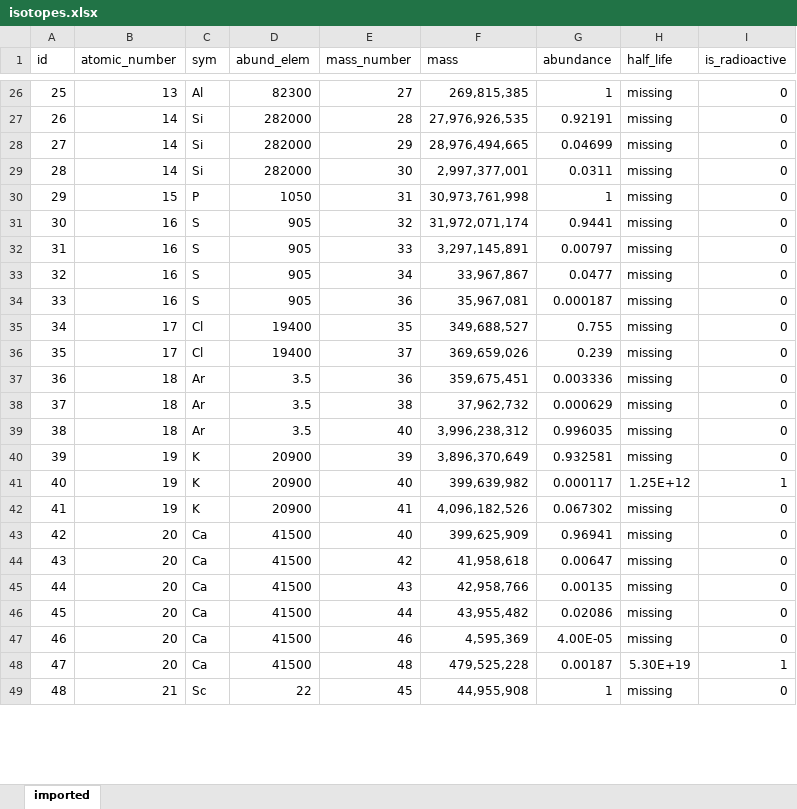
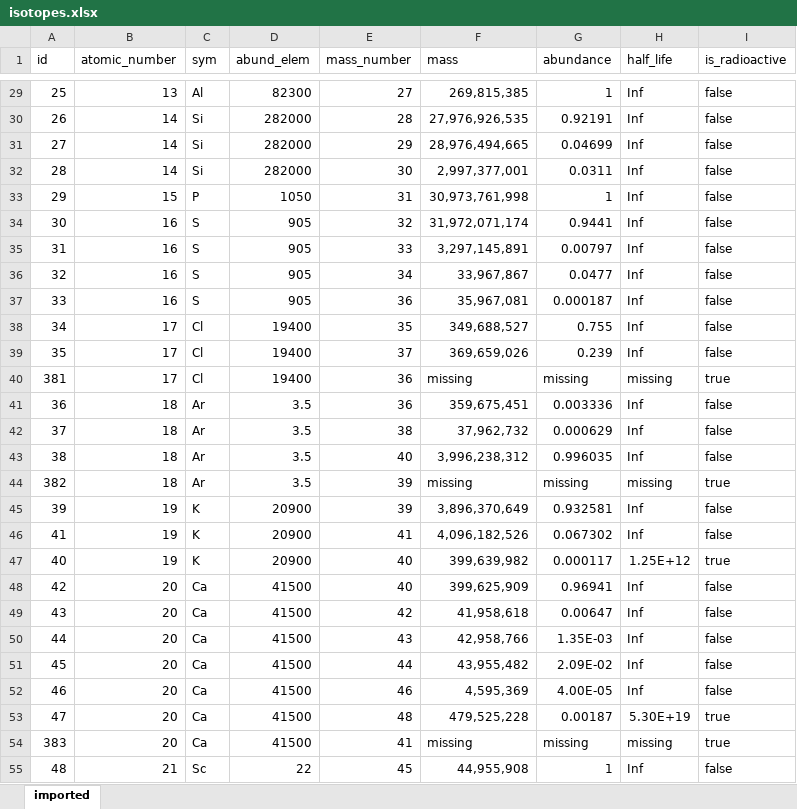
Before and after one commit to Eben60/Mendeleev.jl, an Excel workbook: auxillary/isotopes.xlsx, sheet imported, drawn as a sheet; only a part is shown, gaps mark what is left out; values as stored, in another font and other column widths than the file's, no borders; removed rows and columns are numbered as before the commit, all else as after; the diff covers the shown part only; the diff names each change by its address in the sheet, - before the commit and + after, or states it on an @@ line.

```diff
--- a/auxillary/isotopes.xlsx (sheet imported)
+++ b/auxillary/isotopes.xlsx (sheet imported)
-H29:H39 (half_life): missing
+H29:H39 (half_life): Inf
-I29:I39 (is_radioactive): 0
+I29:I39 (is_radioactive): false
+row 40: 381 | 17 | Cl | 19400 | 36 | missing | missing | missing | true
-H41:H43 (half_life): missing
+H41:H43 (half_life): Inf
-I41:I43 (is_radioactive): 0
+I41:I43 (is_radioactive): false
+row 44: 382 | 18 | Ar | 3.5 | 39 | missing | missing | missing | true
-H45 (half_life): missing
+H45 (half_life): Inf
-I45 (is_radioactive): 0
+I45 (is_radioactive): false
-row 41: 40 | 19 | K | 20900 | 40 | 399,639,982 | 0.000117 | 1.25E+12 | 1
-H46 (half_life): missing
+H46 (half_life): Inf
-I46 (is_radioactive): 0
+I46 (is_radioactive): false
+row 47: 40 | 19 | K | 20900 | 40 | 399,639,982 | 0.000117 | 1.25E+12 | true
-H48:H52 (half_life): missing
+H48:H52 (half_life): Inf
-I48:I52 (is_radioactive): 0
+I48:I52 (is_radioactive): false
-G50 (abundance): 0.00135
+G50 (abundance): 1.35E-03
-G51 (abundance): 0.02086
+G51 (abundance): 2.09E-02
-I53 (is_radioactive): 1
+I53 (is_radioactive): true
+row 54: 383 | 20 | Ca | 41500 | 41 | missing | missing | missing | true
-H55 (half_life): missing
+H55 (half_life): Inf
-I55 (is_radioactive): 0
+I55 (is_radioactive): false
```
Also changed, not shown: 52 added rows, 55 removed rows and 571 edited cells elsewhere in this sheet, 6 other files.
